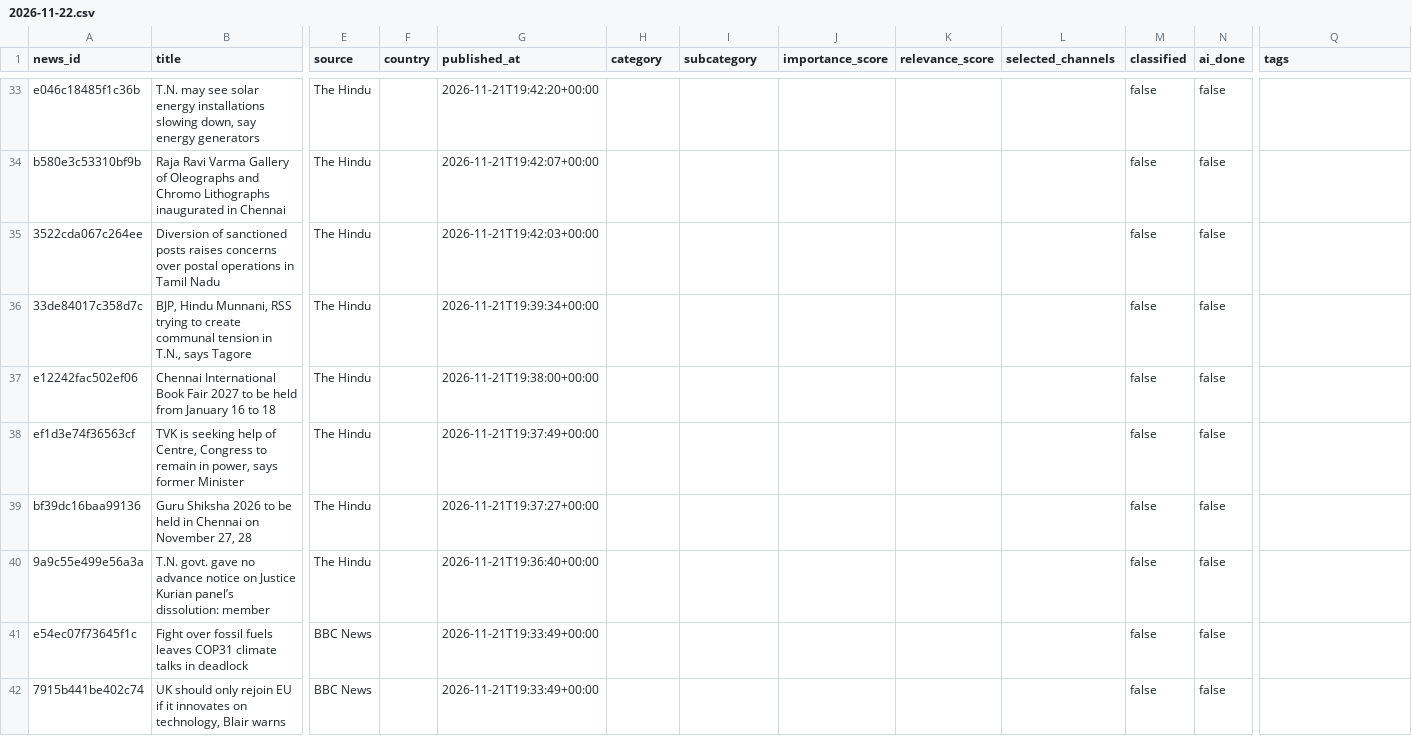
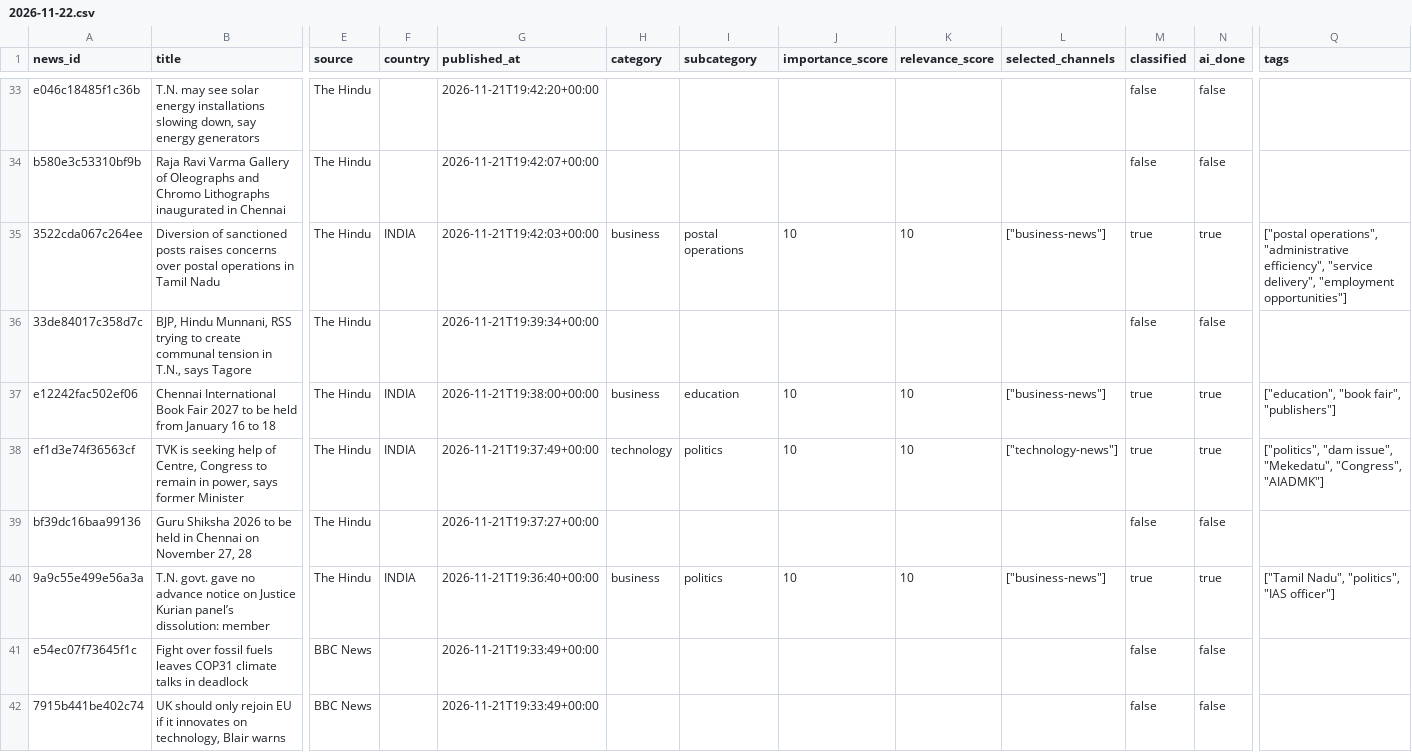
Before and after one commit to ansarisamaddev-byte/AI-News-Publisher, a CSV file: data/news/2026-11-22.csv, drawn as a sheet; only a part is shown, gaps mark what is left out; the diff covers the shown part only; the diff names each change by its address in the sheet, - before the commit and + after, or states it on an @@ line.

```diff
--- a/data/news/2026-11-22.csv
+++ b/data/news/2026-11-22.csv
-F35 (country): (empty)
+F35 (country): INDIA
-H35 (category): (empty)
+H35 (category): business
-I35 (subcategory): (empty)
+I35 (subcategory): postal operations
-J35 (importance_score): (empty)
+J35 (importance_score): 10
-K35 (relevance_score): (empty)
+K35 (relevance_score): 10
-L35 (selected_channels): (empty)
+L35 (selected_channels): ["business-news"]
-M35 (classified): false
+M35 (classified): true
-N35 (ai_done): false
+N35 (ai_done): true
-Q35 (tags): (empty)
+Q35 (tags): ["postal operations", "administrative efficiency", "service delivery", "employment opportunities"]
-F37:F38 (country): (empty)
+F37:F38 (country): INDIA
-H37 (category): (empty)
+H37 (category): business
-I37 (subcategory): (empty)
+I37 (subcategory): education
-J37:J38 (importance_score): (empty)
+J37:J38 (importance_score): 10
-K37:K38 (relevance_score): (empty)
+K37:K38 (relevance_score): 10
-L37 (selected_channels): (empty)
+L37 (selected_channels): ["business-news"]
-M37:M38 (classified): false
+M37:M38 (classified): true
-N37:N38 (ai_done): false
+N37:N38 (ai_done): true
-Q37 (tags): (empty)
+Q37 (tags): ["education", "book fair", "publishers"]
-H38 (category): (empty)
+H38 (category): technology
-I38 (subcategory): (empty)
+I38 (subcategory): politics
-L38 (selected_channels): (empty)
+L38 (selected_channels): ["technology-news"]
-Q38 (tags): (empty)
+Q38 (tags): ["politics", "dam issue", "Mekedatu", "Congress", "AIADMK"]
-F40 (country): (empty)
+F40 (country): INDIA
-H40 (category): (empty)
+H40 (category): business
-I40 (subcategory): (empty)
+I40 (subcategory): politics
-J40 (importance_score): (empty)
+J40 (importance_score): 10
-K40 (relevance_score): (empty)
+K40 (relevance_score): 10
-L40 (selected_channels): (empty)
+L40 (selected_channels): ["business-news"]
-M40 (classified): false
+M40 (classified): true
-N40 (ai_done): false
+N40 (ai_done): true
-Q40 (tags): (empty)
+Q40 (tags): ["Tamil Nadu", "politics", "IAS officer"]
```
Also changed, not shown: 54 edited cells elsewhere in this file, 10 other files.
